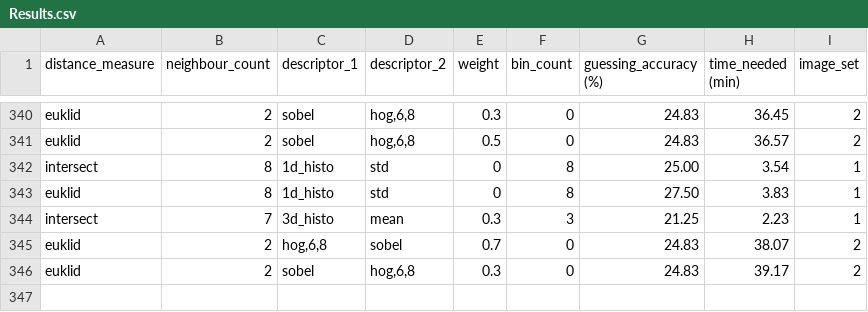
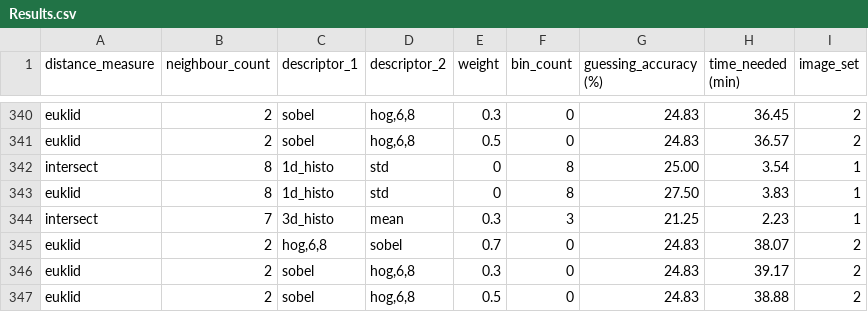
Before and after one commit to LukaZdr/Project-fast-snail, a CSV file: manual_approach/Results.csv, drawn as a sheet; only a part is shown, gaps mark what is left out.

Commit message:
manual approach edited

```diff
--- a/manual_approach/Results.csv
+++ b/manual_approach/Results.csv
@@ -346 +346,2 @@ euklid;2;hog,6,8;sobel;0.7;0;24.83;38.07;2
 euklid;2;sobel;hog,6,8;0.3;0;24.83;39.17;2
+euklid;2;sobel;hog,6,8;0.5;0;24.83;38.88;2
```
Also changed, not shown: 1 other file.
